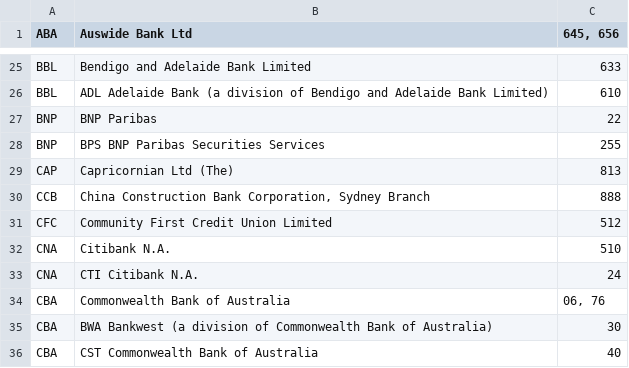
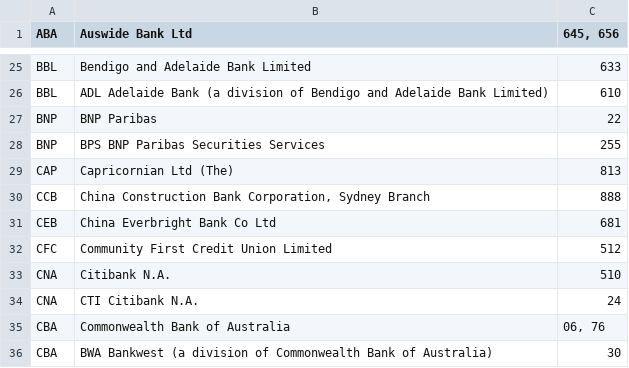
Before and after one commit to lfsgroup/bank, a CSV file: data/institution.csv, drawn as a sheet; only a part is shown, gaps mark what is left out; the shorter side is filled out with more unchanged rows; the diff names each change by its address in the sheet, - before the commit and + after, or states it on an @@ line.

```diff
--- a/data/institution.csv
+++ b/data/institution.csv
+row 31: CEB | China Everbright Bank Co Ltd | 681
```
Also changed, not shown: 3 other files.
